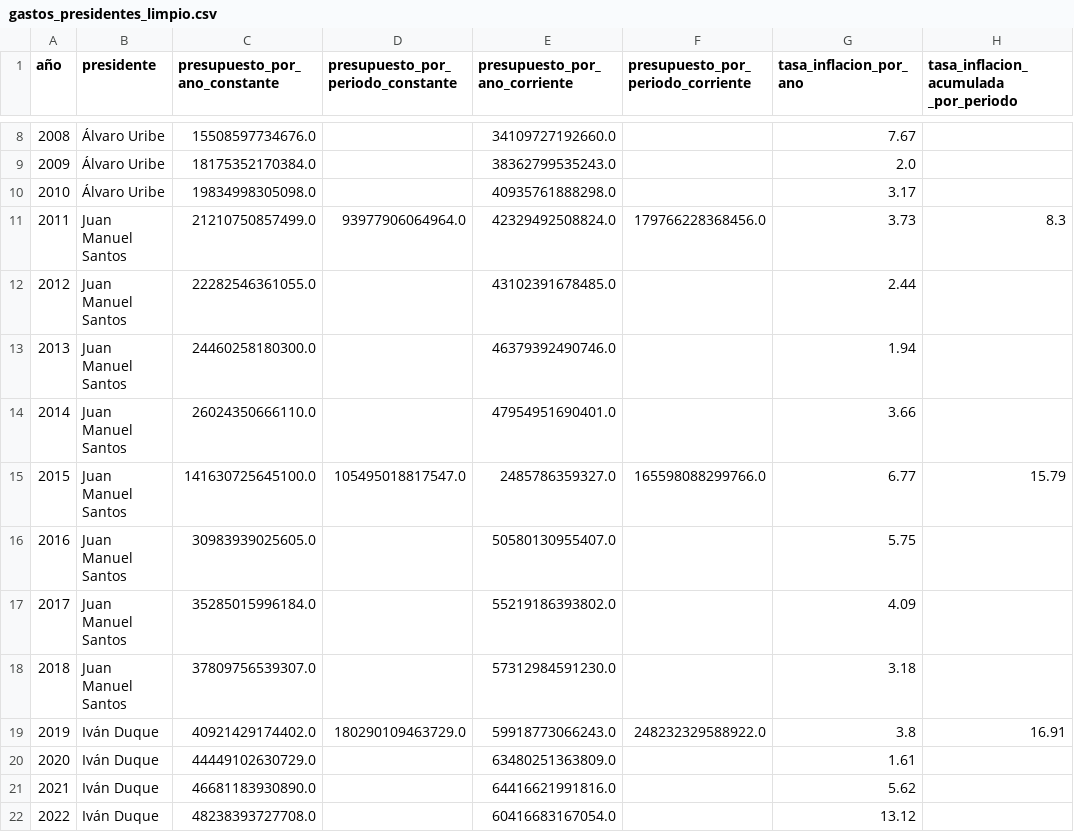
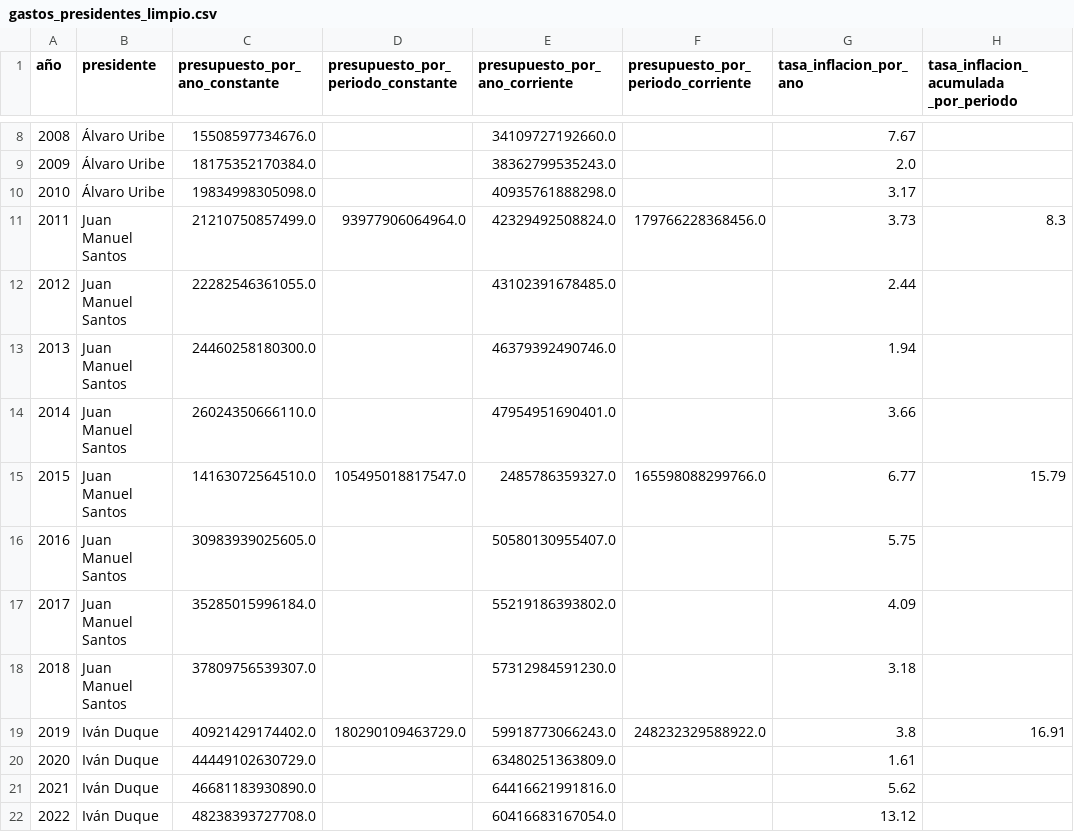
Before and after one commit to marcos-Nieves-24/Colombia_investment_dashboad, a CSV file: data/raw_data/processed_data/gastos_presidentes_limpio.csv, drawn as a sheet; only a part is shown, gaps mark what is left out.

Commit message:
Update gastos_presidentes_limpio.csv

```diff
--- a/data/raw_data/processed_data/gastos_presidentes_limpio.csv
+++ b/data/raw_data/processed_data/gastos_presidentes_limpio.csv
@@ -14,3 +14,3 @@ año,presidente,presupuesto_por_ano_constante,presupuesto_por_periodo_constante,
 2014,Juan Manuel Santos,26024350666110.0,,47954951690401.0,,3.66,
-2015,Juan Manuel Santos,141630725645100.0,105495018817547.0,2485786359327.0,165598088299766.0,6.77,15.79
+2015,Juan Manuel Santos,14163072564510.0,105495018817547.0,2485786359327.0,165598088299766.0,6.77,15.79
 2016,Juan Manuel Santos,30983939025605.0,,50580130955407.0,,5.75,
```
